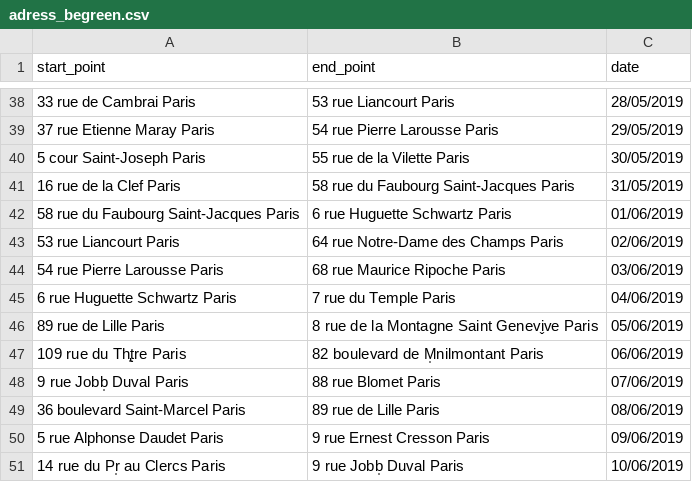
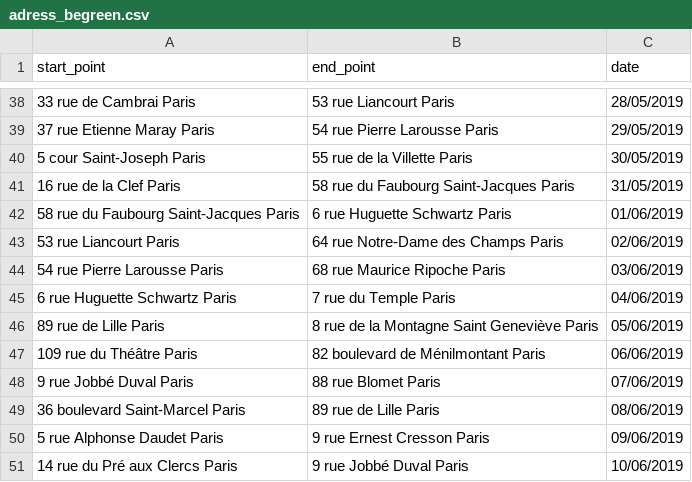
Before and after one commit to Mnnchmpd/begreen, a CSV file: db/adress_begreen.csv, drawn as a sheet; only a part is shown, gaps mark what is left out; the diff covers the shown part only.

```diff
--- a/db/adress_begreen.csv
+++ b/db/adress_begreen.csv
@@ -39,3 +39,3 @@ start_point;end_point;date
 37 rue Etienne Maray Paris;54 rue Pierre Larousse Paris;29/05/2019
-5 cour Saint-Joseph Paris;55 rue de la Vilette Paris;30/05/2019
+5 cour Saint-Joseph Paris;55 rue de la Villette Paris;30/05/2019
 16 rue de la Clef Paris;58 rue du Faubourg Saint-Jacques Paris;31/05/2019
@@ -45,7 +45,7 @@ start_point;end_point;date
 6 rue Huguette Schwartz Paris;7 rue du Temple Paris;04/06/2019
-89 rue de Lille Paris;8 rue de la Montagne Saint Genevi̬ve Paris;05/06/2019
-109 rue du Th̢̩tre Paris;82 boulevard de M̩nilmontant Paris;06/06/2019
-9 rue Jobb̩ Duval Paris;88 rue Blomet Paris;07/06/2019
+89 rue de Lille Paris;8 rue de la Montagne Saint Geneviève Paris;05/06/2019
+109 rue du Théâtre Paris;82 boulevard de Ménilmontant Paris;06/06/2019
+9 rue Jobbé Duval Paris;88 rue Blomet Paris;07/06/2019
 36 boulevard Saint-Marcel Paris;89 rue de Lille Paris;08/06/2019
 5 rue Alphonse Daudet Paris;9 rue Ernest Cresson Paris;09/06/2019
-14 rue du Pr̩ au Clercs Paris;9 rue Jobb̩ Duval Paris;10/06/2019
+14 rue du Pré aux Clercs Paris;9 rue Jobbé Duval Paris;10/06/2019
```
Also changed, not shown: 14 edited cells elsewhere in this file, 7 other files.
